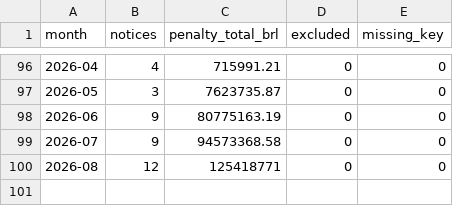
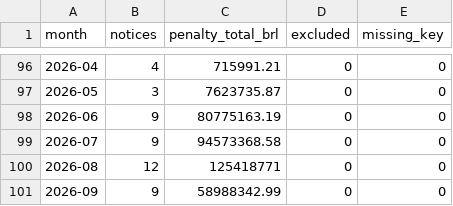
Before and after one commit to lsp3cesarschool/5ltep-layer3-aneel, a CSV file: data/aneel-autos-infracao/monthly_series.csv, drawn as a sheet; only a part is shown, gaps mark what is left out; the diff names each change by its address in the sheet, - before the commit and + after, or states it on an @@ line.

```diff
--- a/data/aneel-autos-infracao/monthly_series.csv
+++ b/data/aneel-autos-infracao/monthly_series.csv
+row 101: 2026-09 | 9 | 58988342.99 | 0 | 0
```
Also changed, not shown: results/aneel-autos-infracao/detections.csv, 6 other files.
